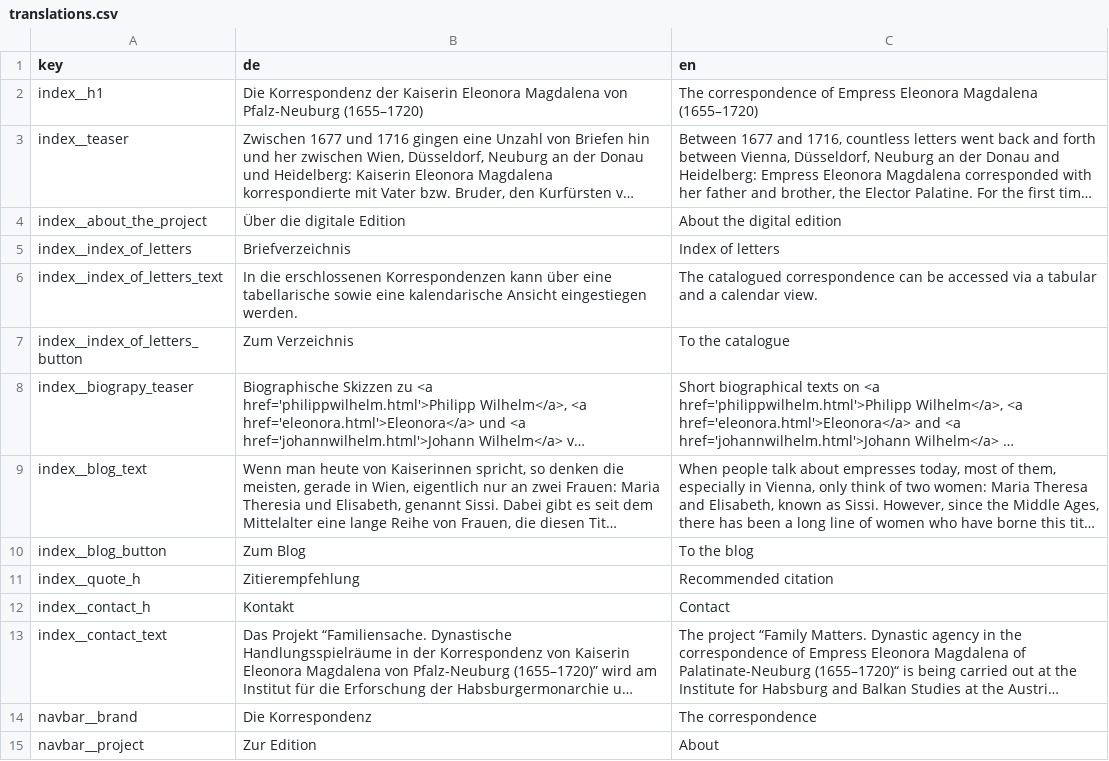
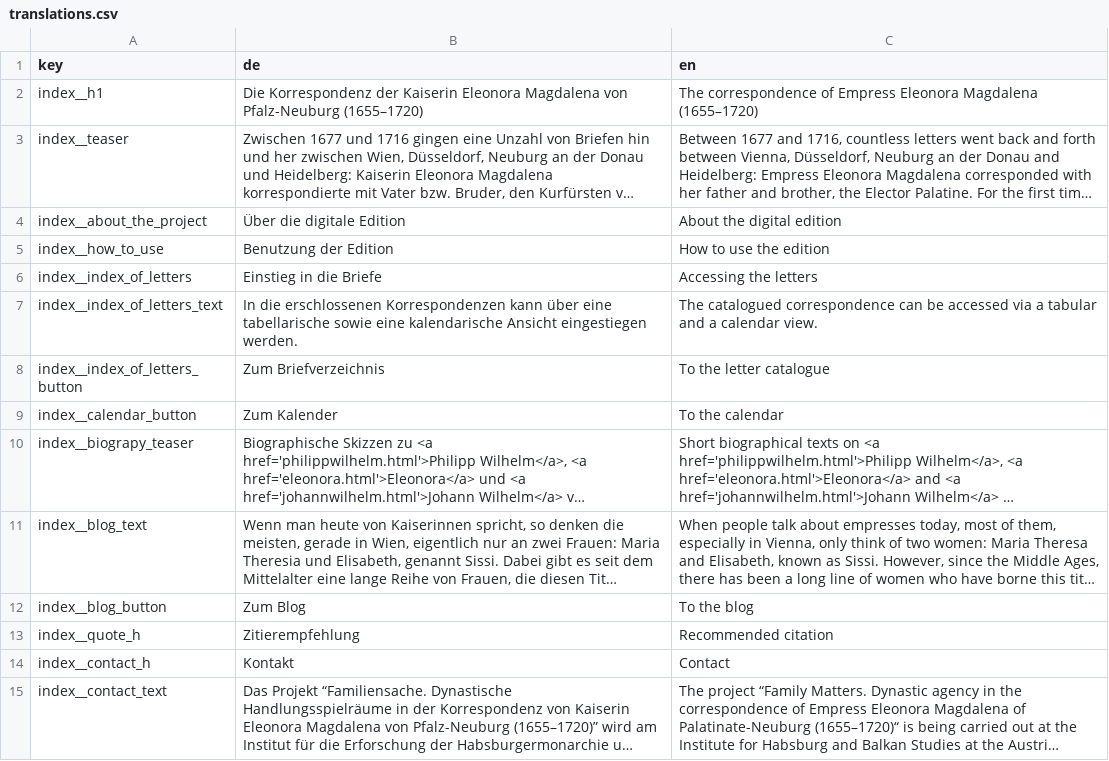
Before and after one commit to emt-project/emt-static, a CSV file: translations.csv, drawn as a sheet; only a part is shown; the shorter side is filled out with more unchanged rows; long unchanged cells end in …; addresses are those after the commit; the diff names each change by its address in the sheet, - before the commit and + after, or states it on an @@ line.

Commit message:
adjustments to index page, #234

```diff
--- a/translations.csv
+++ b/translations.csv
+row 5: index__how_to_use | Benutzung der Edition | How to use the edition
-B6 (de): Briefverzeichnis
+B6 (de): Einstieg in die Briefe
-C6 (en): Index of letters
+C6 (en): Accessing the letters
-B8 (de): Zum Verzeichnis
+B8 (de): Zum Briefverzeichnis
-C8 (en): To the catalogue
+C8 (en): To the letter catalogue
+row 9: index__calendar_button | Zum Kalender | To the calendar
```
Also changed, not shown: 2 other files.
